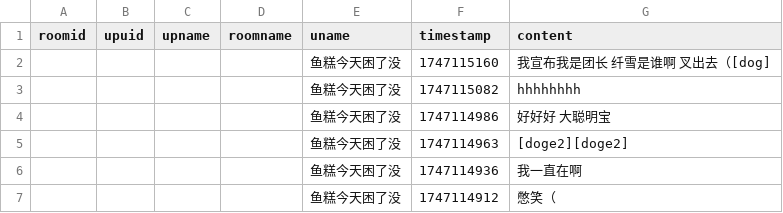
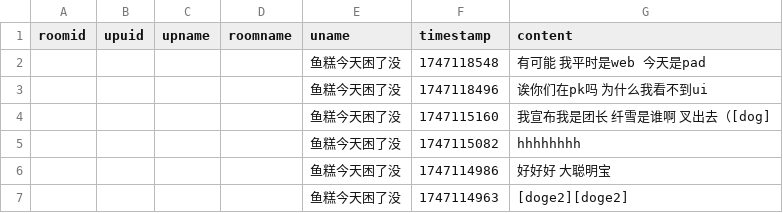
Before and after one commit to YurenHao0426/MuxianSexualRepressionHistory, a CSV file: livedanmu.csv, drawn as a sheet; only a part is shown; the shorter side is filled out with more unchanged rows; the diff names each change by its address in the sheet, - before the commit and + after, or states it on an @@ line.

```diff
--- a/livedanmu.csv
+++ b/livedanmu.csv
+row 2:  |  |  |  | 鱼糕今天困了没 | 1747118548 | 有可能 我平时是web 今天是pad
+row 3:  |  |  |  | 鱼糕今天困了没 | 1747118496 | 诶你们在pk吗 为什么我看不到ui
```
